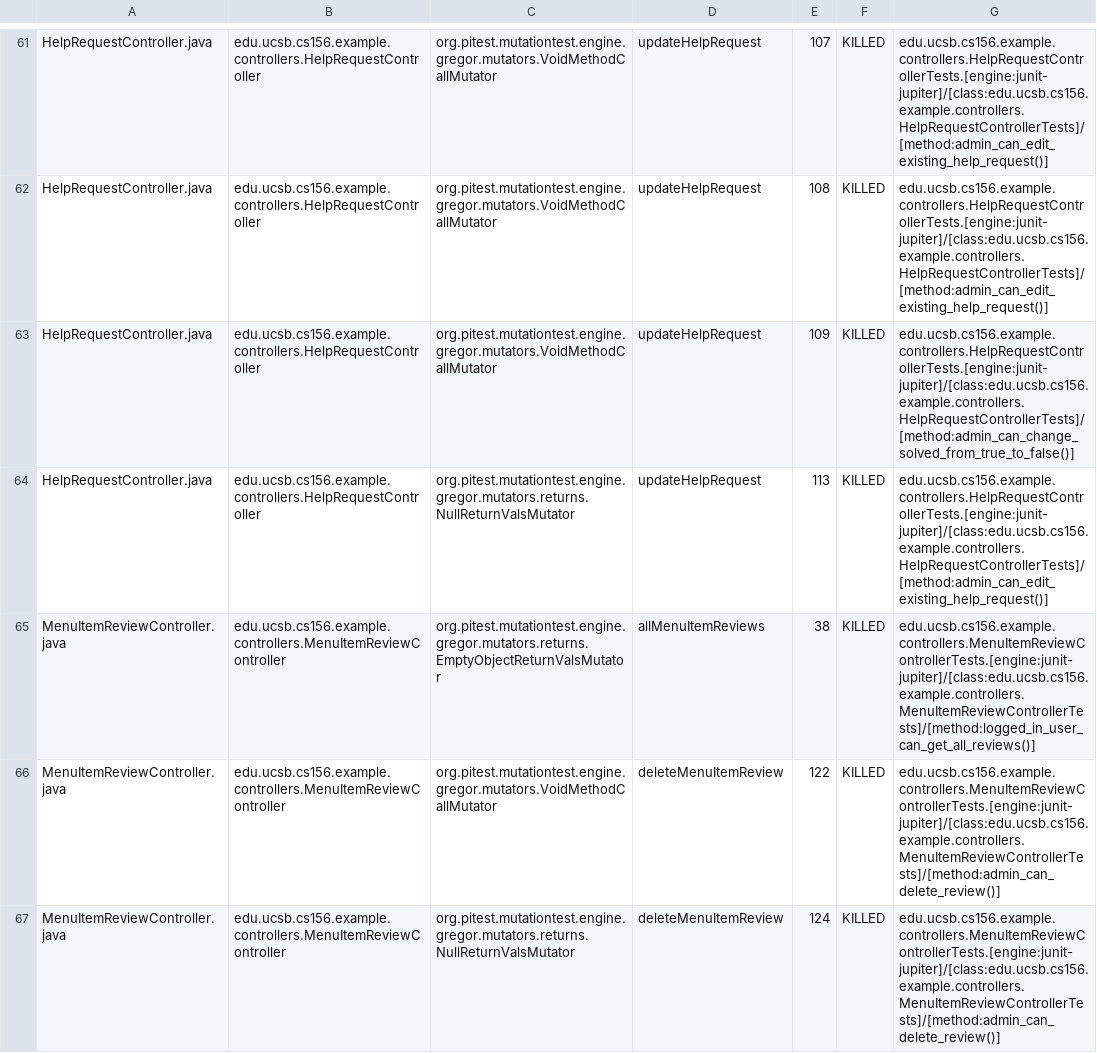
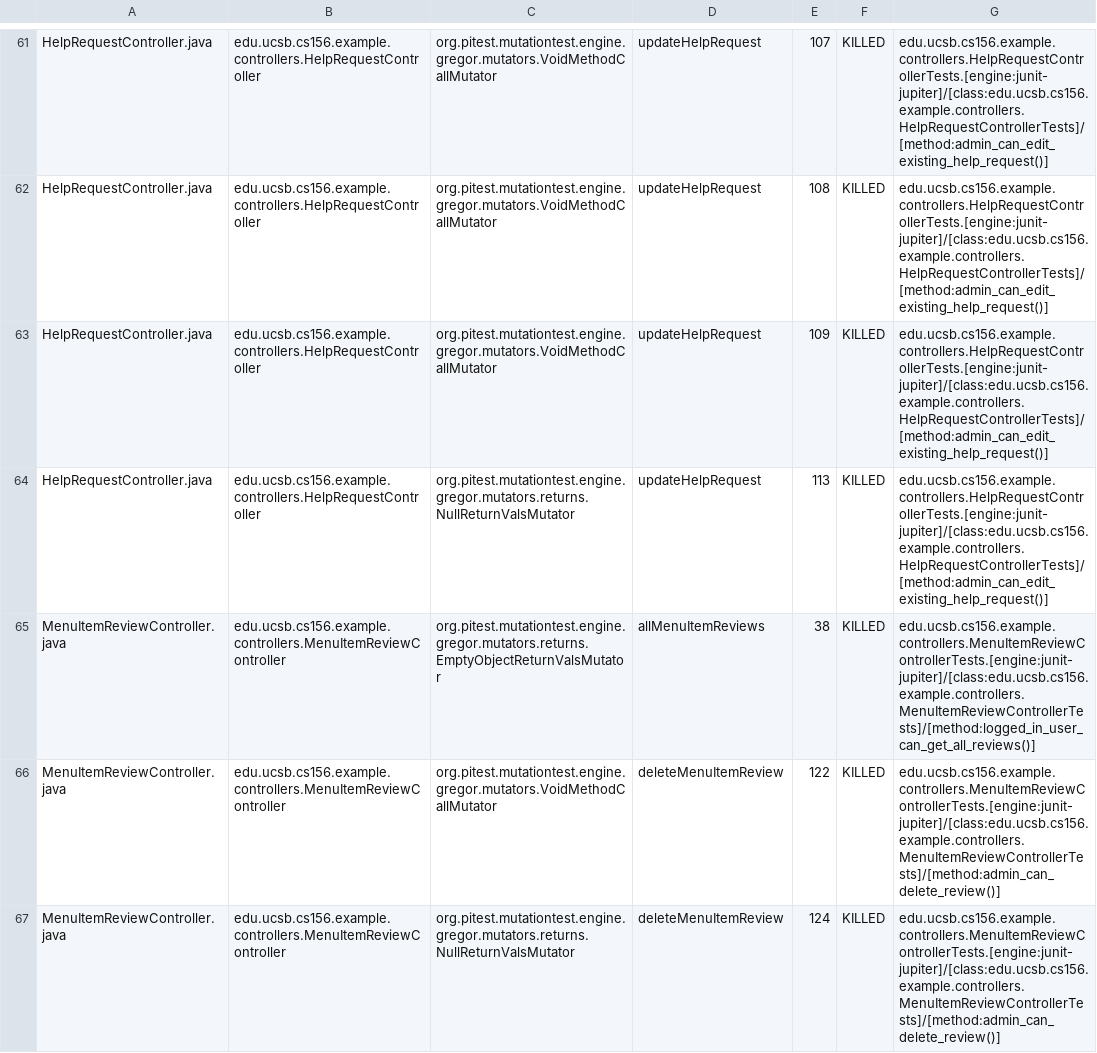
Before and after one commit to ucsb-cs156-f26/team02-f26-10, a CSV file: prs/112/pitest/mutations.csv, drawn as a sheet; only a part is shown, gaps mark what is left out; the diff covers the shown part only.

Commit message:
Deploying to gh-pages from @ ucsb-cs156-f26/team02-f26-10@67a4f697430fc94a96b69f3a936ce649997a316f 🚀

```diff
--- a/prs/112/pitest/mutations.csv
+++ b/prs/112/pitest/mutations.csv
@@ -62,3 +62,3 @@ HelpRequestController.java,edu.ucsb.cs156.example.controllers.HelpRequestControl
 HelpRequestController.java,edu.ucsb.cs156.example.controllers.HelpRequestController,org.pitest.mutationtest.engine.gregor.mutators.VoidMethodCallMutator,updateHelpRequest,108,KILLED,edu.ucsb.cs156.example.controllers.HelpRequestControllerTests.[engine:junit-jupiter]/[class:edu.ucsb.cs156.example.controllers.HelpRequestControllerTests]/[method:admin_can_edit_existing_help_request()]
-HelpRequestController.java,edu.ucsb.cs156.example.controllers.HelpRequestController,org.pitest.mutationtest.engine.gregor.mutators.VoidMethodCallMutator,updateHelpRequest,109,KILLED,edu.ucsb.cs156.example.controllers.HelpRequestControllerTests.[engine:junit-jupiter]/[class:edu.ucsb.cs156.example.controllers.HelpRequestControllerTests]/[method:admin_can_change_solved_from_true_to_false()]
+HelpRequestController.java,edu.ucsb.cs156.example.controllers.HelpRequestController,org.pitest.mutationtest.engine.gregor.mutators.VoidMethodCallMutator,updateHelpRequest,109,KILLED,edu.ucsb.cs156.example.controllers.HelpRequestControllerTests.[engine:junit-jupiter]/[class:edu.ucsb.cs156.example.controllers.HelpRequestControllerTests]/[method:admin_can_edit_existing_help_request()]
 HelpRequestController.java,edu.ucsb.cs156.example.controllers.HelpRequestController,org.pitest.mutationtest.engine.gregor.mutators.returns.NullReturnValsMutator,updateHelpRequest,113,KILLED,edu.ucsb.cs156.example.controllers.HelpRequestControllerTests.[engine:junit-jupiter]/[class:edu.ucsb.cs156.example.controllers.HelpRequestControllerTests]/[method:admin_can_edit_existing_help_request()]
```
Also changed, not shown: 3 edited cells elsewhere in this file, 24 other files.
